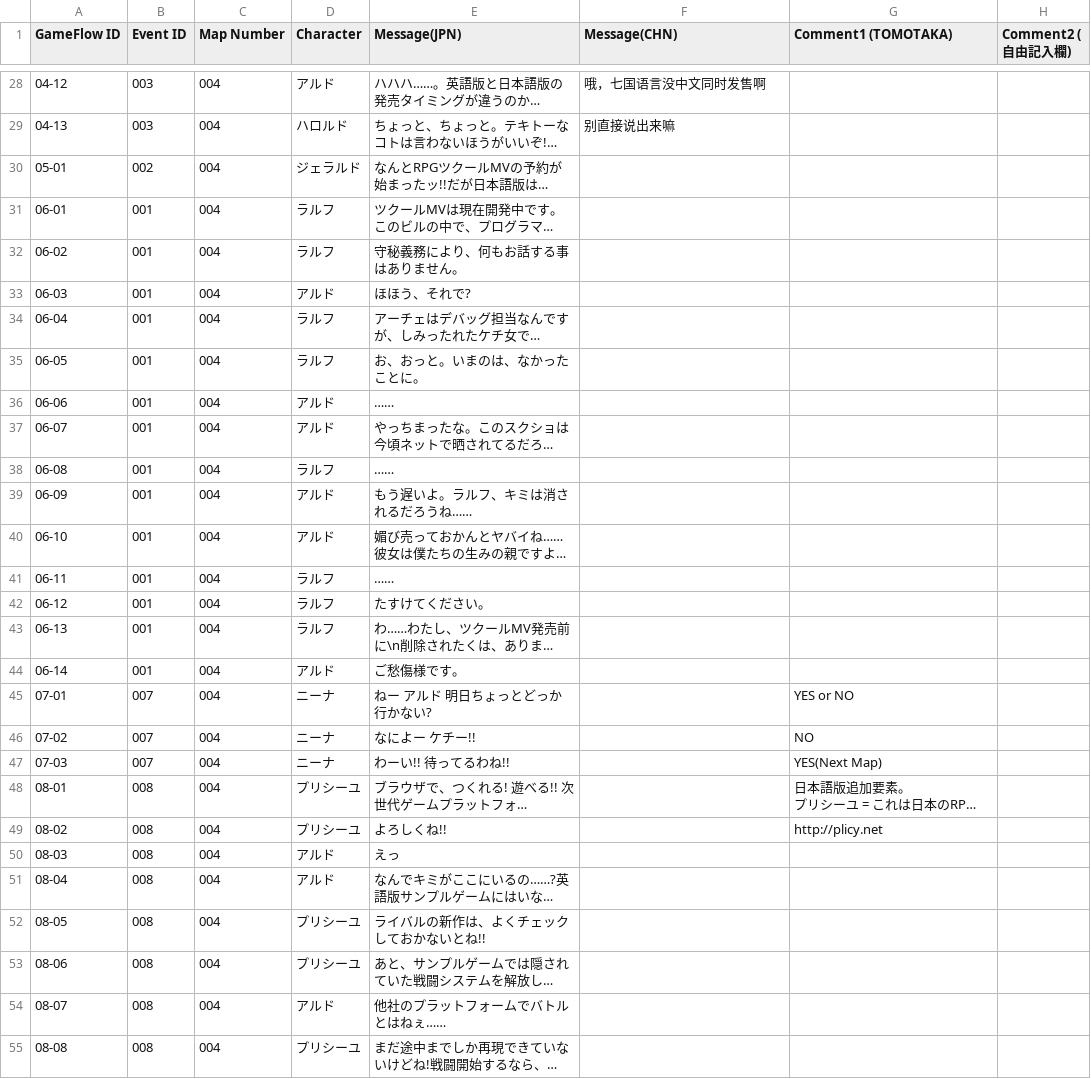
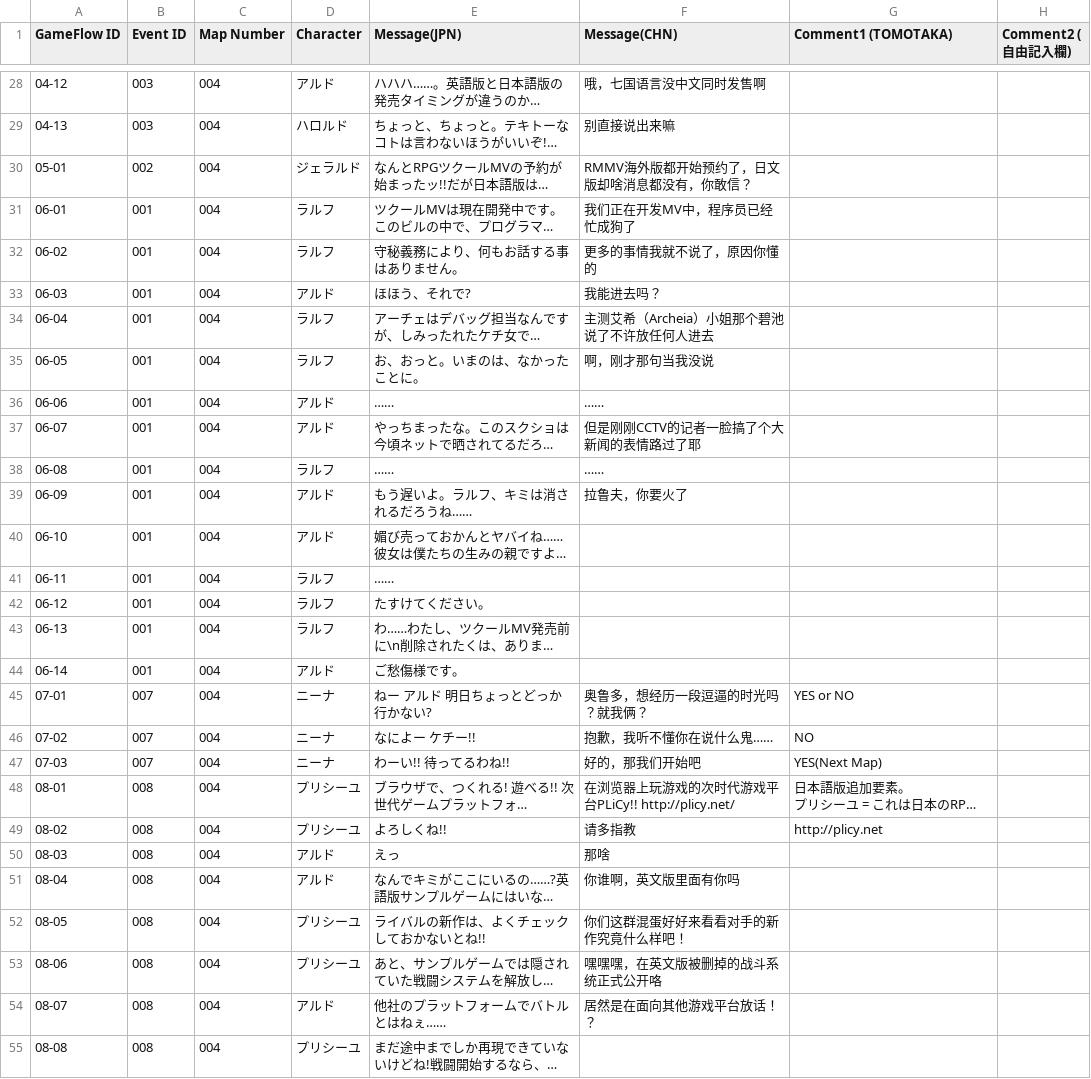
Before and after one commit to miaowm5/MV-Sample-Chinese-Transtation, a CSV file: message.csv, drawn as a sheet; only a part is shown, gaps mark what is left out; long unchanged cells end in …; the diff names each change by its address in the sheet, - before the commit and + after, or states it on an @@ line.

```diff
--- a/message.csv
+++ b/message.csv
-F30 (Message(CHN)): (empty)
+F30 (Message(CHN)): RMMV海外版都开始预约了，日文版却啥消息都没有，你敢信？
-F31 (Message(CHN)): (empty)
+F31 (Message(CHN)): 我们正在开发MV中，程序员已经忙成狗了
-F32 (Message(CHN)): (empty)
+F32 (Message(CHN)): 更多的事情我就不说了，原因你懂的
-F33 (Message(CHN)): (empty)
+F33 (Message(CHN)): 我能进去吗？
-F34 (Message(CHN)): (empty)
+F34 (Message(CHN)): 主测艾希（Archeia）小姐那个碧池说了不许放任何人进去
-F35 (Message(CHN)): (empty)
+F35 (Message(CHN)): 啊，刚才那句当我没说
-F36 (Message(CHN)): (empty)
+F36 (Message(CHN)): ……
-F37 (Message(CHN)): (empty)
+F37 (Message(CHN)): 但是刚刚CCTV的记者一脸搞了个大新闻的表情路过了耶
-F38 (Message(CHN)): (empty)
+F38 (Message(CHN)): ……
-F39 (Message(CHN)): (empty)
+F39 (Message(CHN)): 拉鲁夫，你要火了
-F45 (Message(CHN)): (empty)
+F45 (Message(CHN)): 奥鲁多，想经历一段逗逼的时光吗？就我俩？
-F46 (Message(CHN)): (empty)
+F46 (Message(CHN)): 抱歉，我听不懂你在说什么鬼……
-F47 (Message(CHN)): (empty)
+F47 (Message(CHN)): 好的，那我们开始吧
-F48 (Message(CHN)): (empty)
+F48 (Message(CHN)): 在浏览器上玩游戏的次时代游戏平台PLiCy!! http://plicy.net/
-F49 (Message(CHN)): (empty)
+F49 (Message(CHN)): 请多指教
-F50 (Message(CHN)): (empty)
+F50 (Message(CHN)): 那啥
-F51 (Message(CHN)): (empty)
+F51 (Message(CHN)): 你谁啊，英文版里面有你吗
-F52 (Message(CHN)): (empty)
+F52 (Message(CHN)): 你们这群混蛋好好来看看对手的新作究竟什么样吧！
-F53 (Message(CHN)): (empty)
+F53 (Message(CHN)): 嘿嘿嘿，在英文版被删掉的战斗系统正式公开咯
-F54 (Message(CHN)): (empty)
+F54 (Message(CHN)): 居然是在面向其他游戏平台放话！？
```
Also changed, not shown: character.csv.
